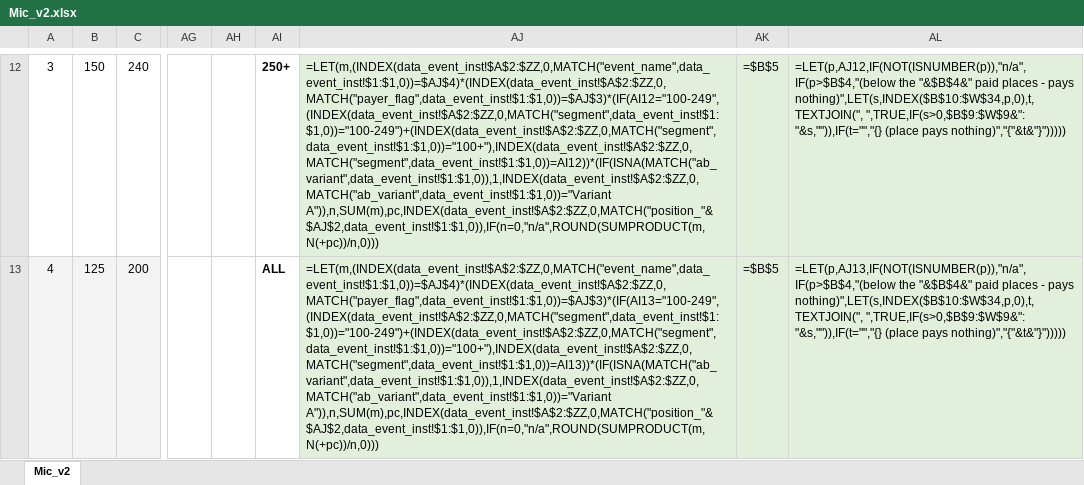
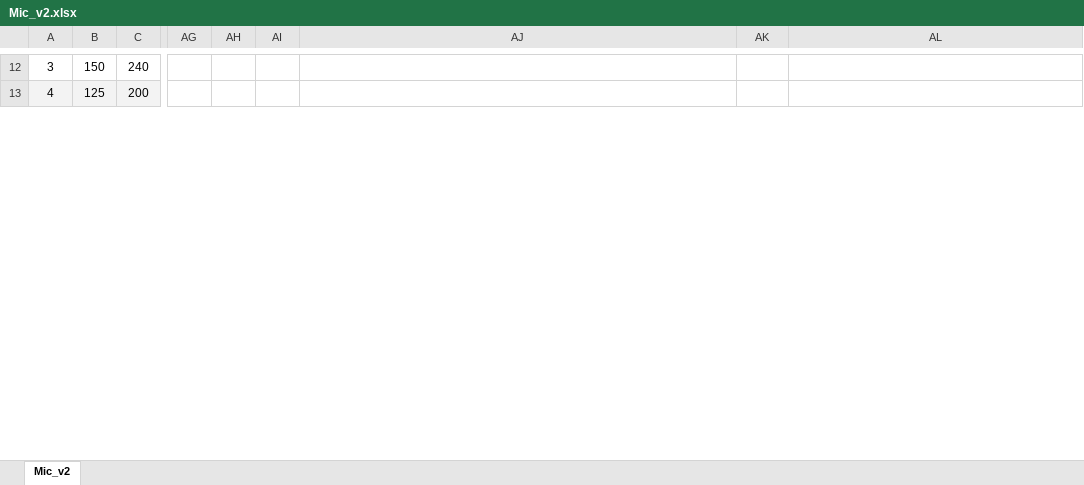
Before and after one commit to Teatree/r_live_ops_2, an Excel workbook: display/Mic_v2.xlsx, sheet Mic_v2, drawn as a sheet; only a part is shown, gaps mark what is left out; values as stored, in another font and other column widths than the file's, no borders; formulas without a stored value are shown as written; the diff covers the shown part only; the diff names each change by its address in the sheet, - before the commit and + after, or states it on an @@ line.

```diff
--- a/display/Mic_v2.xlsx (sheet Mic_v2)
+++ b/display/Mic_v2.xlsx (sheet Mic_v2)
@@ column A renumbered from row 2 down @@
-AI12: 250+
+AI12: (empty)
-AJ12:AL13 fill: #E2EFDA
+AJ12:AL13 fill: none
-AJ12: =LET(m,(INDEX(data_event_inst!$A$2:$ZZ,0,MATCH("event_name",data_event_inst!$1:$1,0))=$AJ$4)*(INDEX(data_event_inst!$A$2:$ZZ,0,MATCH("payer_flag",data_event_inst!$1:$1,0))=$AJ$3)*(IF(AI12="100-249",(INDEX(data_event_inst!$A$2:$ZZ,0,MATCH("segment",data_event_inst!$1:$1,0))="100-249")+(INDEX(data_event_inst!$A$2:$ZZ,0,MATCH("segment",data_event_inst!$1:$1,0))="100+"),INDEX(data_event_inst!$A$2:$ZZ,0,MATCH("segment",data_event_inst!$1:$1,0))=AI12))*(IF(ISNA(MATCH("ab_variant",data_event_inst!$1:$1,0)),1,INDEX(data_event_inst!$A$2:$ZZ,0,MATCH("ab_variant",data_event_inst!$1:$1,0))="Variant A")),n,SUM(m),pc,INDEX(data_event_inst!$A$2:$ZZ,0,MATCH("position_"&$AJ$2,data_event_inst!$1:$1,0)),IF(n=0,"n/a",ROUND(SUMPRODUCT(m,N(+pc))/n,0)))
+AJ12: (empty)
-AK12:AK13: =$B$5
+AK12:AK13: (empty)
-AL12: =LET(p,AJ12,IF(NOT(ISNUMBER(p)),"n/a",IF(p>$B$4,"(below the "&$B$4&" paid places - pays nothing)",LET(s,INDEX($B$10:$W$34,p,0),t,TEXTJOIN(", ",TRUE,IF(s>0,$B$9:$W$9&": "&s,"")),IF(t="","{} (place pays nothing)","{"&t&"}")))))
+AL12: (empty)
-AI13: ALL
+AI13: (empty)
-AJ13: =LET(m,(INDEX(data_event_inst!$A$2:$ZZ,0,MATCH("event_name",data_event_inst!$1:$1,0))=$AJ$4)*(INDEX(data_event_inst!$A$2:$ZZ,0,MATCH("payer_flag",data_event_inst!$1:$1,0))=$AJ$3)*(IF(AI13="100-249",(INDEX(data_event_inst!$A$2:$ZZ,0,MATCH("segment",data_event_inst!$1:$1,0))="100-249")+(INDEX(data_event_inst!$A$2:$ZZ,0,MATCH("segment",data_event_inst!$1:$1,0))="100+"),INDEX(data_event_inst!$A$2:$ZZ,0,MATCH("segment",data_event_inst!$1:$1,0))=AI13))*(IF(ISNA(MATCH("ab_variant",data_event_inst!$1:$1,0)),1,INDEX(data_event_inst!$A$2:$ZZ,0,MATCH("ab_variant",data_event_inst!$1:$1,0))="Variant A")),n,SUM(m),pc,INDEX(data_event_inst!$A$2:$ZZ,0,MATCH("position_"&$AJ$2,data_event_inst!$1:$1,0)),IF(n=0,"n/a",ROUND(SUMPRODUCT(m,N(+pc))/n,0)))
+AJ13: (empty)
-AL13: =LET(p,AJ13,IF(NOT(ISNUMBER(p)),"n/a",IF(p>$B$4,"(below the "&$B$4&" paid places - pays nothing)",LET(s,INDEX($B$10:$W$34,p,0),t,TEXTJOIN(", ",TRUE,IF(s>0,$B$9:$W$9&": "&s,"")),IF(t="","{} (place pays nothing)","{"&t&"}")))))
+AL13: (empty)
```
Also changed, not shown: 25 added rows, 1 removed row, 34 edited cells and cell formats elsewhere in this sheet, 7 other files.
